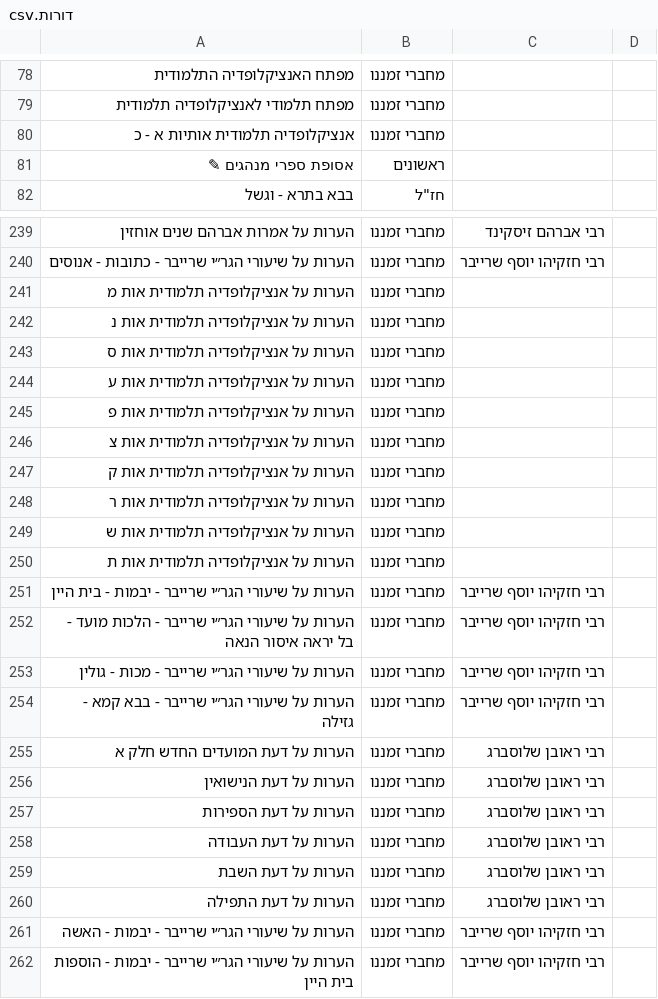
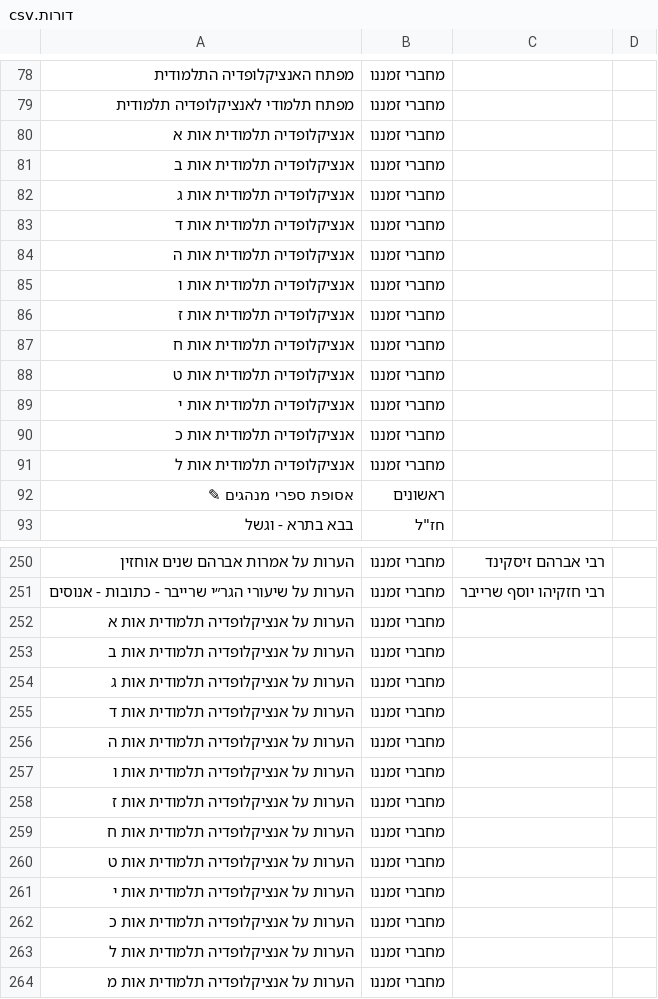
Before and after one commit to YairDaniel11/Otzarya-Unofficial-Books, a CSV file: ספרים/קבצי קישורים וסדר הדורות/דורות.csv, drawn as a sheet; only a part is shown, gaps mark what is left out; the shorter side is filled out with more unchanged rows.

```diff
--- a/ספרים/קבצי קישורים וסדר הדורות/דורות.csv
+++ b/ספרים/קבצי קישורים וסדר הדורות/דורות.csv
@@ -79,3 +79,14 @@
 מפתח תלמודי לאנציקלופדיה תלמודית,מחברי זמננו,,
-אנציקלופדיה תלמודית אותיות א - כ,מחברי זמננו,,
+אנציקלופדיה תלמודית אות א,מחברי זמננו,,
+אנציקלופדיה תלמודית אות ב,מחברי זמננו,,
+אנציקלופדיה תלמודית אות ג,מחברי זמננו,,
+אנציקלופדיה תלמודית אות ד,מחברי זמננו,,
+אנציקלופדיה תלמודית אות ה,מחברי זמננו,,
+אנציקלופדיה תלמודית אות ו,מחברי זמננו,,
+אנציקלופדיה תלמודית אות ז,מחברי זמננו,,
+אנציקלופדיה תלמודית אות ח,מחברי זמננו,,
+אנציקלופדיה תלמודית אות ט,מחברי זמננו,,
+אנציקלופדיה תלמודית אות י,מחברי זמננו,,
+אנציקלופדיה תלמודית אות כ,מחברי זמננו,,
+אנציקלופדיה תלמודית אות ל,מחברי זמננו,,
 אסופת ספרי מנהגים ✎,ראשונים,,
@@ -240,2 +251,14 @@
 הערות על שיעורי הגר״י שרייבר - כתובות - אנוסים,מחברי זמננו,רבי חזקיהו יוסף שרייבר,
+הערות על אנציקלופדיה תלמודית אות א,מחברי זמננו,,
+הערות על אנציקלופדיה תלמודית אות ב,מחברי זמננו,,
+הערות על אנציקלופדיה תלמודית אות ג,מחברי זמננו,,
+הערות על אנציקלופדיה תלמודית אות ד,מחברי זמננו,,
+הערות על אנציקלופדיה תלמודית אות ה,מחברי זמננו,,
+הערות על אנציקלופדיה תלמודית אות ו,מחברי זמננו,,
+הערות על אנציקלופדיה תלמודית אות ז,מחברי זמננו,,
+הערות על אנציקלופדיה תלמודית אות ח,מחברי זמננו,,
+הערות על אנציקלופדיה תלמודית אות ט,מחברי זמננו,,
+הערות על אנציקלופדיה תלמודית אות י,מחברי זמננו,,
+הערות על אנציקלופדיה תלמודית אות כ,מחברי זמננו,,
+הערות על אנציקלופדיה תלמודית אות ל,מחברי זמננו,,
 הערות על אנציקלופדיה תלמודית אות מ,מחברי זמננו,,
```
Also changed, not shown: 1 other file.
